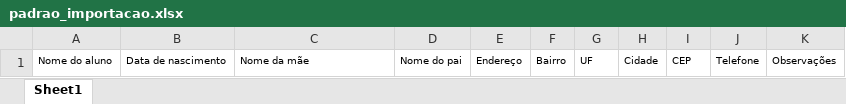
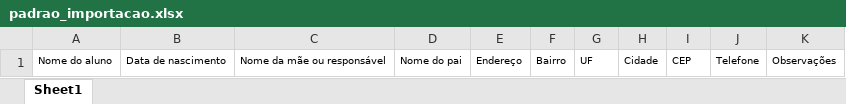
Before and after one commit to caiocafardo/busca-ativa-escolar-lp, an Excel workbook: public/downloads/padrao_importacao.xlsx, sheet Sheet1, drawn as a sheet; values as stored, in another font and other column widths than the file's, no borders; the diff names each change by its address in the sheet, - before the commit and + after, or states it on an @@ line.

Commit message:
Correcao do texto Nome da mae ou responsavel no arquivo padrao xls para download

```diff
--- a/public/downloads/padrao_importacao.xlsx (sheet Sheet1)
+++ b/public/downloads/padrao_importacao.xlsx (sheet Sheet1)
-C1: Nome da mãe
+C1: Nome da mãe ou responsável
```
